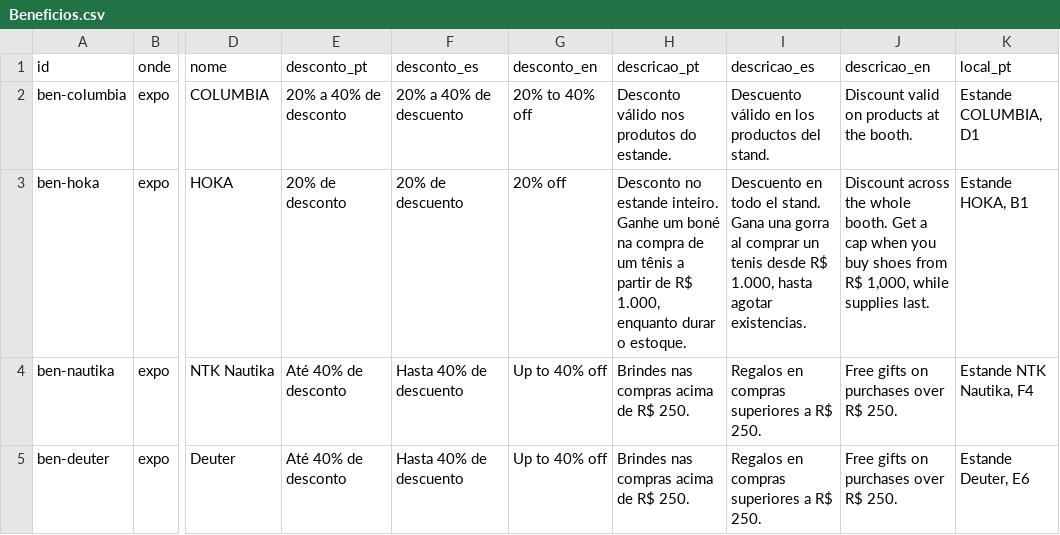
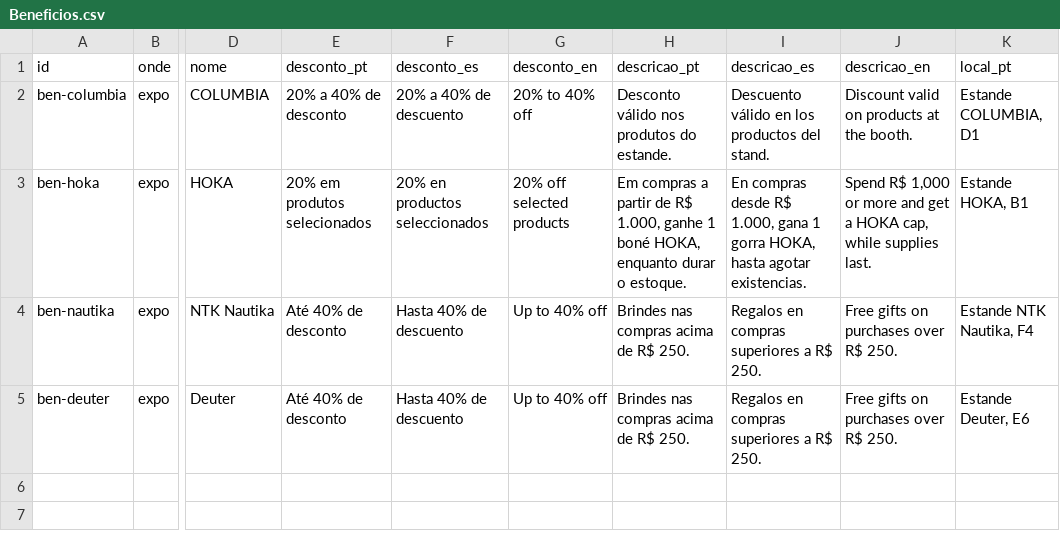
Before and after one commit to app-utmb/utmb-paraty-agenda, a CSV file: planilha/Beneficios.csv, drawn as a sheet; only a part is shown, gaps mark what is left out; the diff names each change by its address in the sheet, - before the commit and + after, or states it on an @@ line.

```diff
--- a/planilha/Beneficios.csv
+++ b/planilha/Beneficios.csv
-E3 (desconto_pt): 20% de desconto
+E3 (desconto_pt): 20% em produtos selecionados
-F3 (desconto_es): 20% de descuento
+F3 (desconto_es): 20% en productos seleccionados
-G3 (desconto_en): 20% off
+G3 (desconto_en): 20% off selected products
-H3 (descricao_pt): Desconto no estande inteiro. Ganhe um boné na compra de um tênis a partir de R$ 1.000, enquanto durar…
+H3 (descricao_pt): Em compras a partir de R$ 1.000, ganhe 1 boné HOKA, enquanto durar…
-I3 (descricao_es): Descuento en todo el stand. Gana una gorra al comprar un tenis desde R$ 1.000, hasta agotar…
+I3 (descricao_es): En compras desde R$ 1.000, gana 1 gorra HOKA, hasta agotar…
-J3 (descricao_en): Discount across the whole booth. Get a cap when you buy shoes from R$ 1,000, while supplies…
+J3 (descricao_en): Spend R$ 1,000 or more and get a HOKA cap, while supplies…
```
Also changed, not shown: public/dados/beneficios.tsv, 7 other files.
